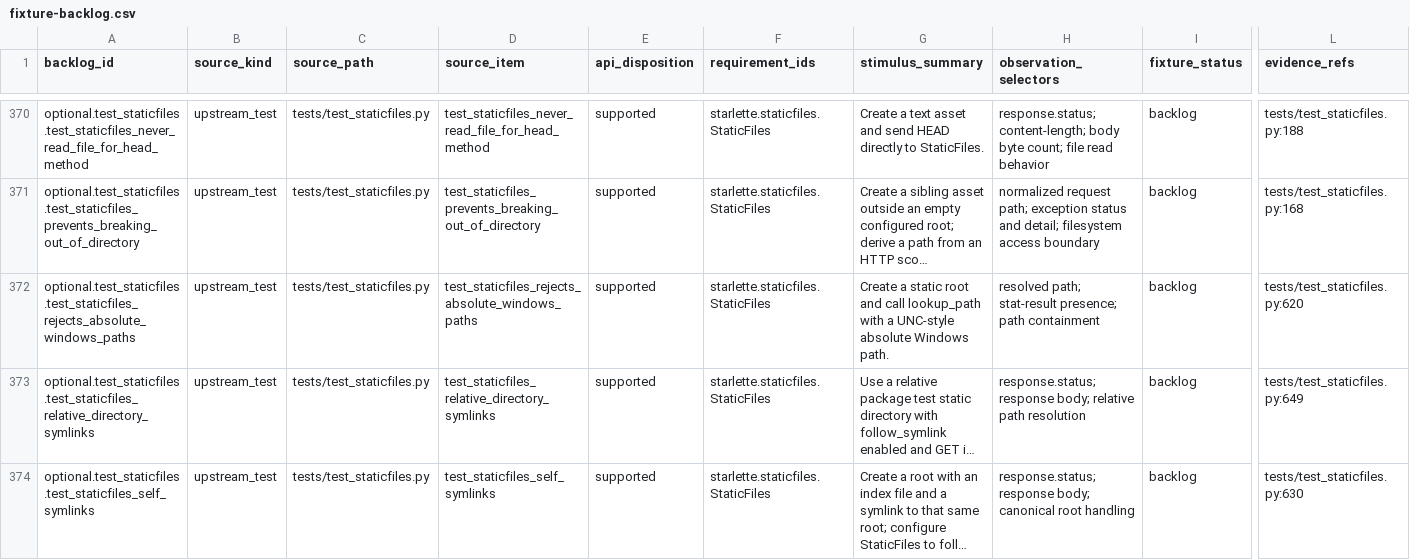
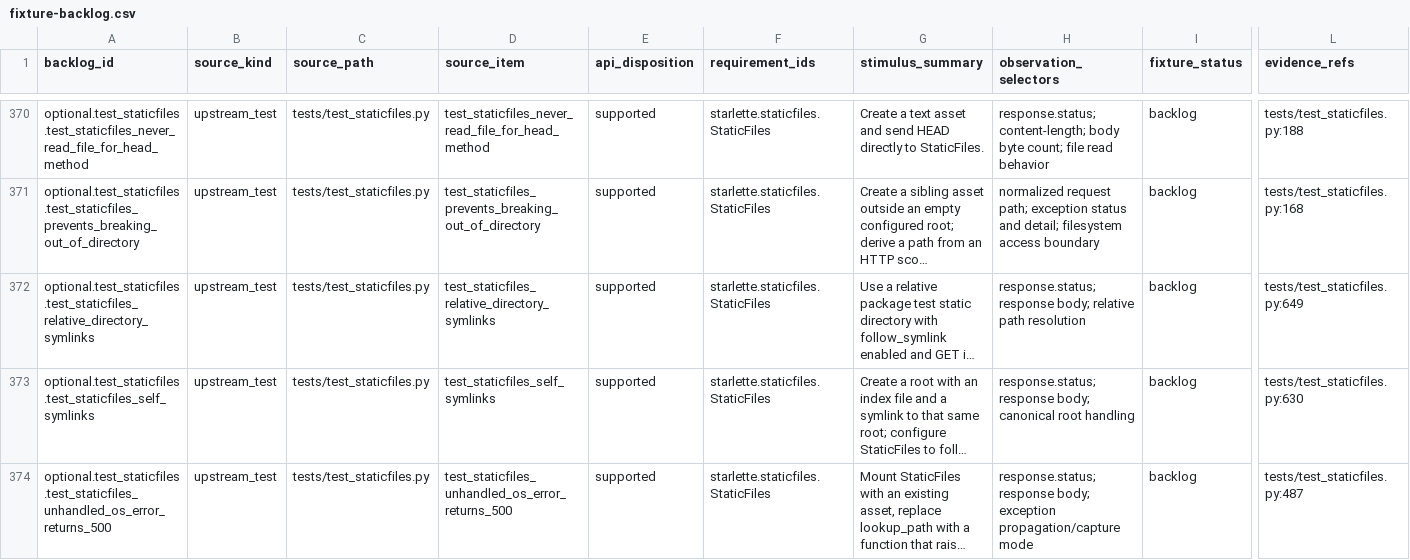
Before and after one commit to appunni-m/starlette-rs, a CSV file: docs/atlas/fixture-backlog.csv, drawn as a sheet; only a part is shown, gaps mark what is left out; the shorter side is filled out with more unchanged rows; long unchanged cells end in …; rows hold the shown columns only; the diff names each change by its address in the sheet, - before the commit and + after, or states it on an @@ line.

Commit message:
Cover StaticFiles UNC path rejection parity

```diff
--- a/docs/atlas/fixture-backlog.csv
+++ b/docs/atlas/fixture-backlog.csv
-row 372: optional.test_staticfiles.test_staticfiles_rejects_absolute_windows_paths | upstream_test | tests/test_staticfiles.py | test_staticfiles_rejects_absolute_windows_paths | supported | starlette.staticfiles.StaticFiles | Create a static root and call lookup_path with a UNC-style absolute Windows path. | resolved path; stat-result presence; path containment | backlog | tests/test_staticfiles.py:620
```
Also changed, not shown: docs/atlas/coverage-matrix.csv, docs/atlas/reviews/optional-features-fixtures.csv, 8 other files.
